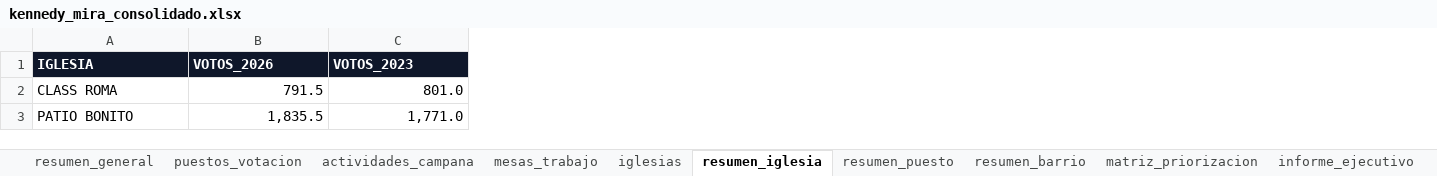
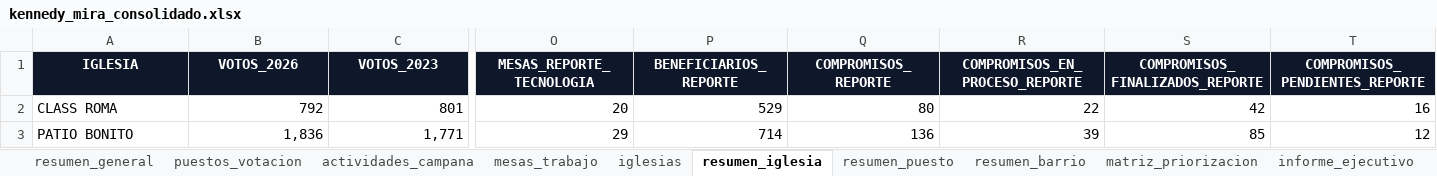
Before and after one commit to fernandozamora23/kennedy_mira_analysis_v1, an Excel workbook: data/kennedy_mira_consolidado.xlsx, sheet resumen_iglesia, drawn as a sheet; only a part is shown, gaps mark what is left out; values as stored, in another font and other column widths than the file's, no borders; table styles not drawn; the diff covers the shown part only; the diff names each change by its address in the sheet, - before the commit and + after, or states it on an @@ line.

```diff
--- a/data/kennedy_mira_consolidado.xlsx (sheet resumen_iglesia)
+++ b/data/kennedy_mira_consolidado.xlsx (sheet resumen_iglesia)
+column O (MESAS_REPORTE_TECNOLOGIA), rows 2-3: 20 | 29
+column P (BENEFICIARIOS_REPORTE), rows 2-3: 529 | 714
+column Q (COMPROMISOS_REPORTE), rows 2-3: 80 | 136
+column R (COMPROMISOS_EN_PROCESO_REPORTE), rows 2-3: 22 | 39
+column S (COMPROMISOS_FINALIZADOS_REPORTE), rows 2-3: 42 | 85
+column T (COMPROMISOS_PENDIENTES_REPORTE), rows 2-3: 16 | 12
-A1:C1 alignment: left
+A1:C1 alignment: center
-B2 (VOTOS_2026): 791.5
+B2 (VOTOS_2026): 792
-C2 (VOTOS_2023): 801.0
+C2 (VOTOS_2023): 801
-B3 (VOTOS_2026): 1,835.5
+B3 (VOTOS_2026): 1,836
-C3 (VOTOS_2023): 1,771.0
+C3 (VOTOS_2023): 1,771
```
Also changed, not shown: 23 edited cells and cell formats elsewhere in this sheet, sheet mesas_trabajo, sheet matriz_priorizacion, sheet resumen_barrio, sheet puestos_votacion, sheet actividades_campana, sheet resumen_puesto, 4 more sheets, other sheet tabs, 1 other file.
